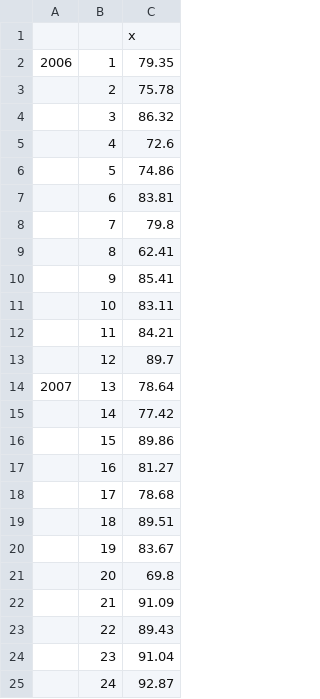
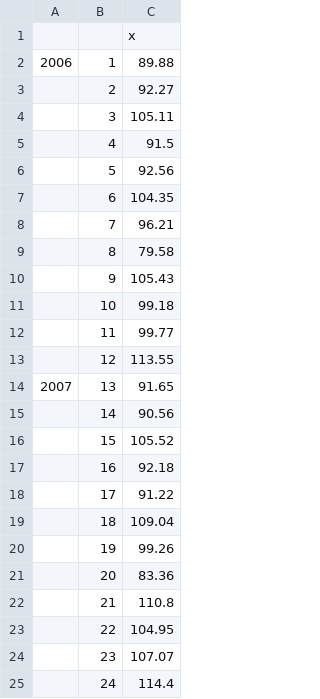
Before and after one commit to adityas16/fORged, a CSV file: samples/Test-Demand.csv, drawn as a sheet.

```diff
--- a/samples/Test-Demand.csv
+++ b/samples/Test-Demand.csv
@@ -1,25 +1,25 @@
 ,,x
-2006,1,79.35
-,2,75.78
-,3,86.32
-,4,72.6
-,5,74.86
-,6,83.81
-,7,79.8
-,8,62.41
-,9,85.41
-,10,83.11
-,11,84.21
-,12,89.7
-2007,13,78.64
-,14,77.42
-,15,89.86
-,16,81.27
-,17,78.68
-,18,89.51
-,19,83.67
-,20,69.8
-,21,91.09
-,22,89.43
-,23,91.04
-,24,92.87
+2006,1,89.88
+,2,92.27
+,3,105.11
+,4,91.5
+,5,92.56
+,6,104.35
+,7,96.21
+,8,79.58
+,9,105.43
+,10,99.18
+,11,99.77
+,12,113.55
+2007,13,91.65
+,14,90.56
+,15,105.52
+,16,92.18
+,17,91.22
+,18,109.04
+,19,99.26
+,20,83.36
+,21,110.8
+,22,104.95
+,23,107.07
+,24,114.4
```
Also changed, not shown: samples/inventory_state.csv, 2 other files.
